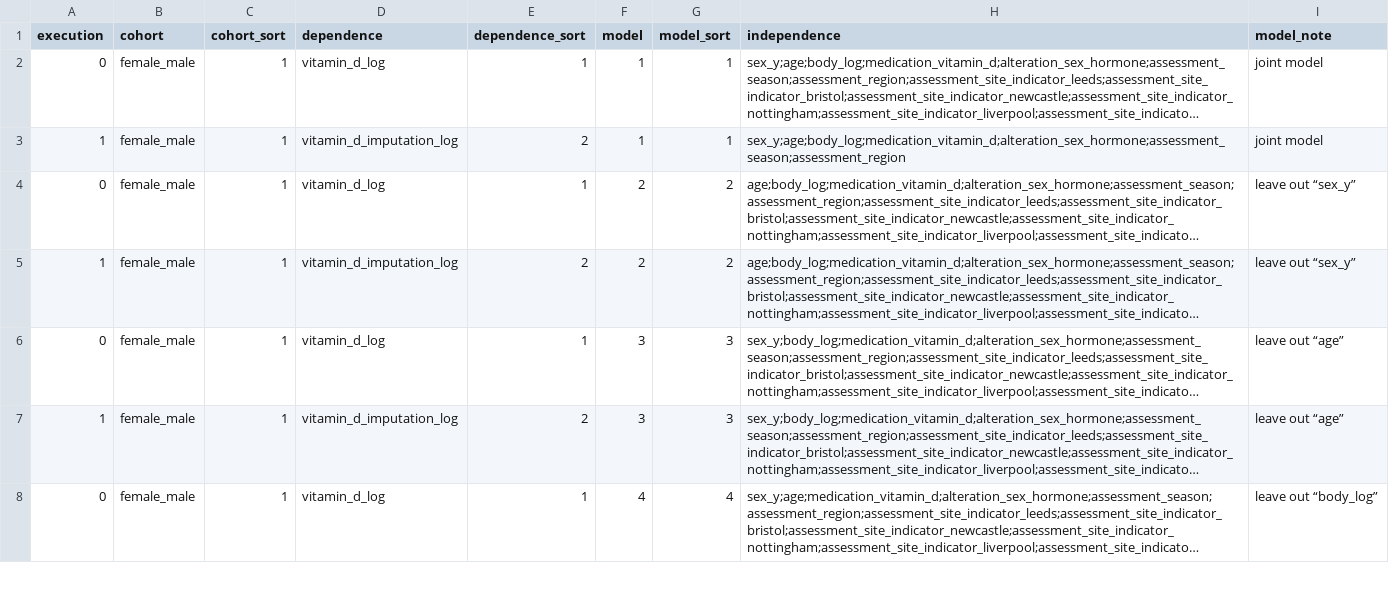
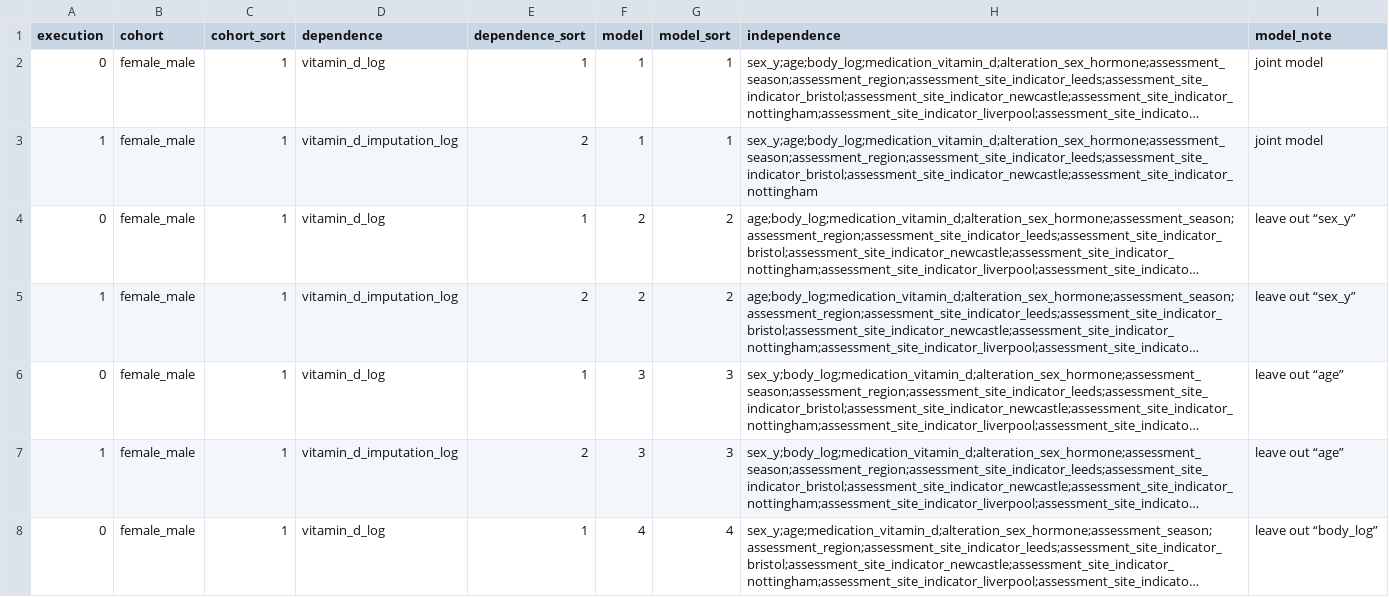
Before and after one commit to tcameronwaller/uk_biobank, a TSV file: parameters/regression_cohorts_models/table_linear_vitamin_d_basis.tsv, drawn as a sheet; only a part is shown; long unchanged cells end in …; the diff names each change by its address in the sheet, - before the commit and + after, or states it on an @@ line.

Commit message:
add first few indicators

```diff
--- a/parameters/regression_cohorts_models/table_linear_vitamin_d_basis.tsv
+++ b/parameters/regression_cohorts_models/table_linear_vitamin_d_basis.tsv
-H3 (independence): sex_y;age;body_log;medication_vitamin_d;alteration_sex_hormone;assessment_season;assessment_region
+H3 (independence): sex_y;age;body_log;medication_vitamin_d;alteration_sex_hormone;assessment_season;assessment_region;assessment_site_indicator_leeds;assessment_site_indicator_bristol;assessment_site_indicator_newcastle;assessment_site_indicator_nottingham
```
Also changed, not shown: 1 other file.
